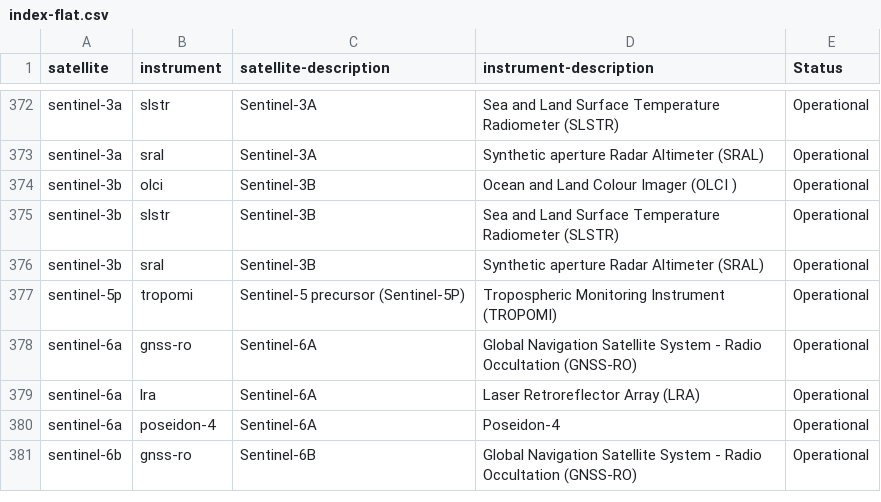
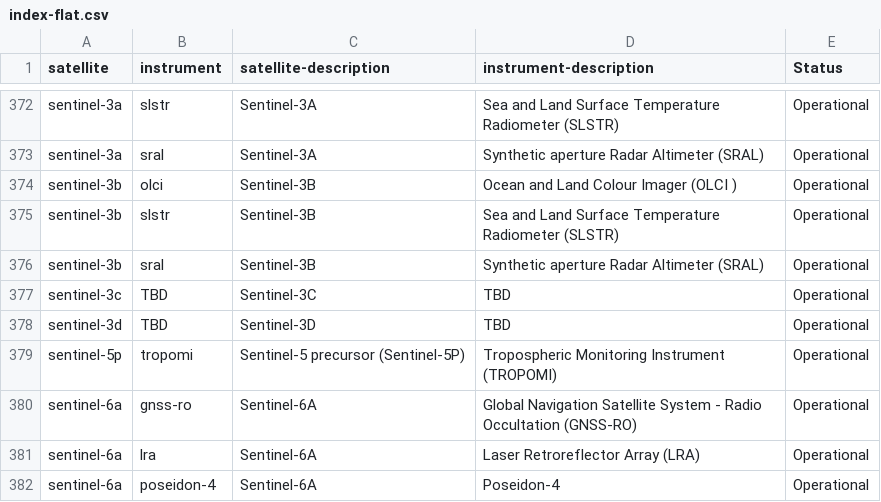
Before and after one commit to wmo-im/wis2-topic-hierarchy, a CSV file: topic-hierarchy/earth-system-discipline/weather/space-based-observations/index-flat.csv, drawn as a sheet; only a part is shown, gaps mark what is left out; the shorter side is filled out with more unchanged rows; the diff names each change by its address in the sheet, - before the commit and + after, or states it on an @@ line.

Commit message:
#303, need to add instruments

```diff
--- a/topic-hierarchy/earth-system-discipline/weather/space-based-observations/index-flat.csv
+++ b/topic-hierarchy/earth-system-discipline/weather/space-based-observations/index-flat.csv
+row 377: sentinel-3c | TBD | Sentinel-3C | TBD | Operational
+row 378: sentinel-3d | TBD | Sentinel-3D | TBD | Operational
```
